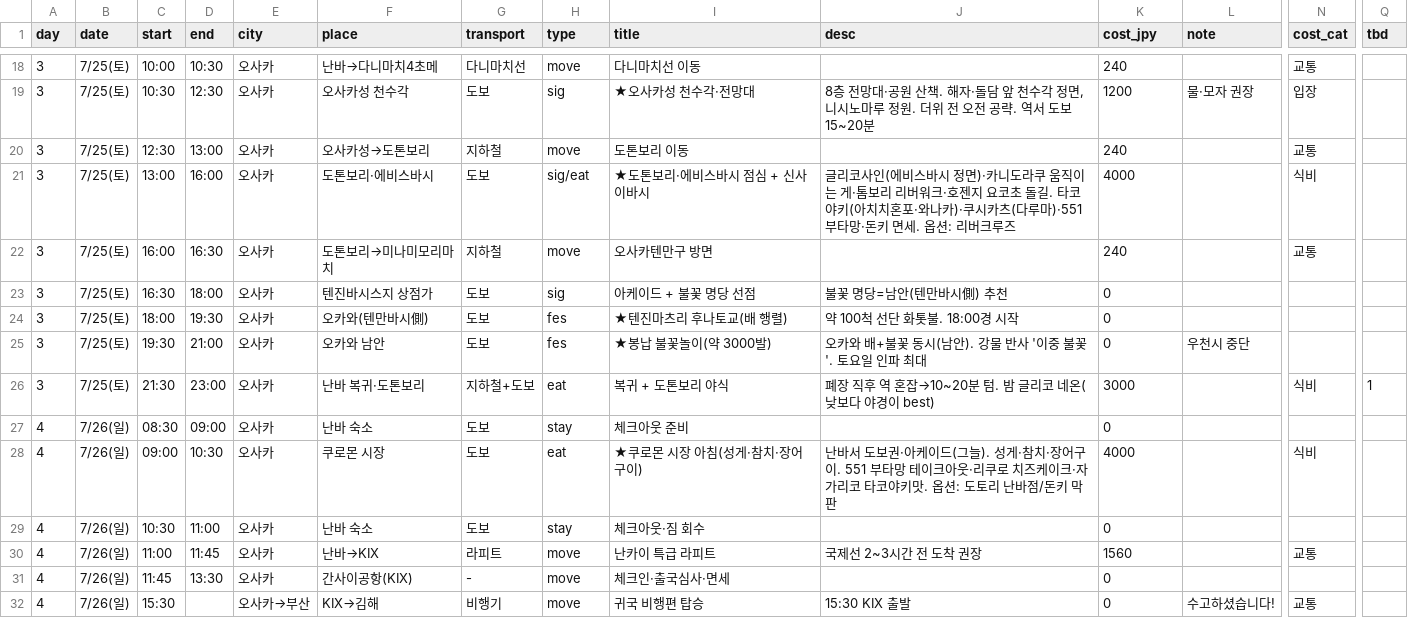
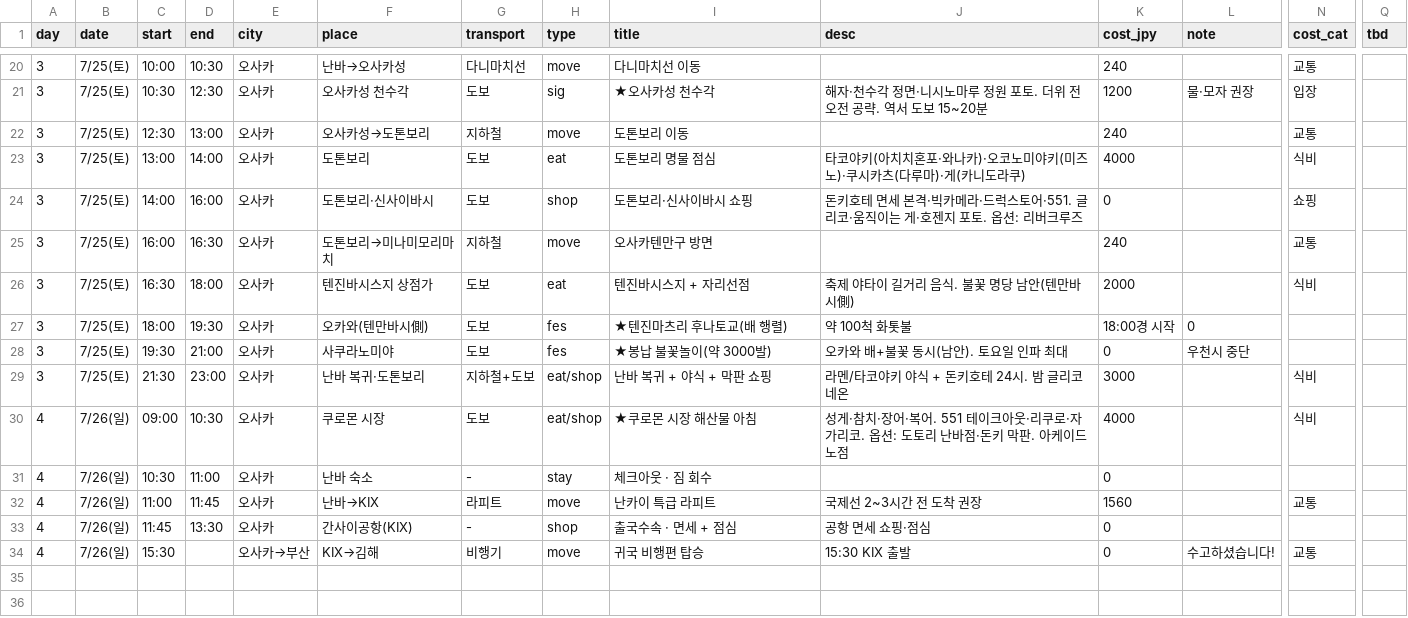
Before and after one commit to dekt-oss/kansai-trip, a CSV file: data/schedule.csv, drawn as a sheet; only a part is shown, gaps mark what is left out; removed rows and columns are numbered as before the commit, all else as after; rows hold the shown columns only; the diff covers the shown part only; the diff names each change by its address in the sheet, - before the commit and + after, or states it on an @@ line.

```diff
--- a/data/schedule.csv
+++ b/data/schedule.csv
-F20 (place): 난바→다니마치4초메
+F20 (place): 난바→오사카성
-I21 (title): ★오사카성 천수각·전망대
+I21 (title): ★오사카성 천수각
-J21 (desc): 8층 전망대·공원 산책. 해자·돌담 앞 천수각 정면, 니시노마루 정원. 더위…
+J21 (desc): 해자·천수각 정면·니시노마루 정원 포토. 더위…
-D23 (end): 16:00
+D23 (end): 14:00
-F23 (place): 도톤보리·에비스바시
+F23 (place): 도톤보리
-H23 (type): sig/eat
+H23 (type): eat
-I23 (title): ★도톤보리·에비스바시 점심 + 신사이바시
+I23 (title): 도톤보리 명물 점심
-J23 (desc): 글리코사인(에비스바시 정면)·카니도라쿠 움직이는 게·톰보리 리버워크·호젠지 요코초 돌길. 타코야키(아치치혼포·와나카)·쿠시카츠(다루마)·551 부타망·돈키 면세. 옵션: 리버크루즈
+J23 (desc): 타코야키(아치치혼포·와나카)·오코노미야키(미즈노)·쿠시카츠(다루마)·게(카니도라쿠)
+row 24: 3 | 7/25(토) | 14:00 | 16:00 | 오사카 | 도톤보리·신사이바시 | 도보 | shop | 도톤보리·신사이바시 쇼핑 | 돈키호테 면세 본격·빅카메라·드럭스토어·551. 글리코·움직이는 게·호젠지 포토. 옵션: 리버크루즈 | 0 |  | 쇼핑
-H26 (type): sig
+H26 (type): eat
-I26 (title): 아케이드 + 불꽃 명당 선점
+I26 (title): 텐진바시스지 + 자리선점
-J26 (desc): 불꽃 명당=남안(텐만바시側) 추천
+J26 (desc): 축제 야타이 길거리 음식. 불꽃 명당 남안(텐만바시側)
-K26 (cost_jpy): 0
+K26 (cost_jpy): 2000
-N26 (cost_cat): (empty)
+N26 (cost_cat): 식비
-J27 (desc): 약 100척 선단 화톳불. 18:00경 시작
+J27 (desc): 약 100척 화톳불
-K27 (cost_jpy): 0
+K27 (cost_jpy): 18:00경 시작
-L27 (note): (empty)
+L27 (note): 0
-F28 (place): 오카와 남안
+F28 (place): 사쿠라노미야
-J28 (desc): 오카와 배+불꽃 동시(남안). 강물 반사 '이중 불꽃'. 토요일 인파 최대
+J28 (desc): 오카와 배+불꽃 동시(남안). 토요일 인파 최대
-H29 (type): eat
+H29 (type): eat/shop
-I29 (title): 복귀 + 도톤보리 야식
+I29 (title): 난바 복귀 + 야식 + 막판 쇼핑
-J29 (desc): 폐장 직후 역 혼잡→10~20분 텀. 밤 글리코 네온(낮보다 야경이 best)
+J29 (desc): 라멘/타코야키 야식 + 돈키호테 24시. 밤 글리코 네온
-Q29 (tbd): 1
+Q29 (tbd): (empty)
-row 27: 4 | 7/26(일) | 08:30 | 09:00 | 오사카 | 난바 숙소 | 도보 | stay | 체크아웃 준비 |  | 0
-H30 (type): eat
+H30 (type): eat/shop
-I30 (title): ★쿠로몬 시장 아침(성게·참치·장어구이)
+I30 (title): ★쿠로몬 시장 해산물 아침
-J30 (desc): 난바서 도보권·아케이드(그늘). 성게·참치·장어구이. 551 부타망 테이크아웃·리쿠로 치즈케이크·자가리코 타코야키맛. 옵션: 도토리 난바점/돈키 막판
+J30 (desc): 성게·참치·장어·복어. 551 테이크아웃·리쿠로·자가리코. 옵션: 도토리 난바점·돈키 막판. 아케이드 노점
-G31 (transport): 도보
+G31 (transport): -
-I31 (title): 체크아웃·짐 회수
+I31 (title): 체크아웃 · 짐 회수
-H33 (type): move
+H33 (type): shop
-I33 (title): 체크인·출국심사·면세
+I33 (title): 출국수속 · 면세 + 점심
-J33 (desc): (empty)
+J33 (desc): 공항 면세 쇼핑·점심
```
Also changed, not shown: 3 added rows, 1 removed row and 28 edited cells elsewhere in this file, data/days.csv, 2 other files.
